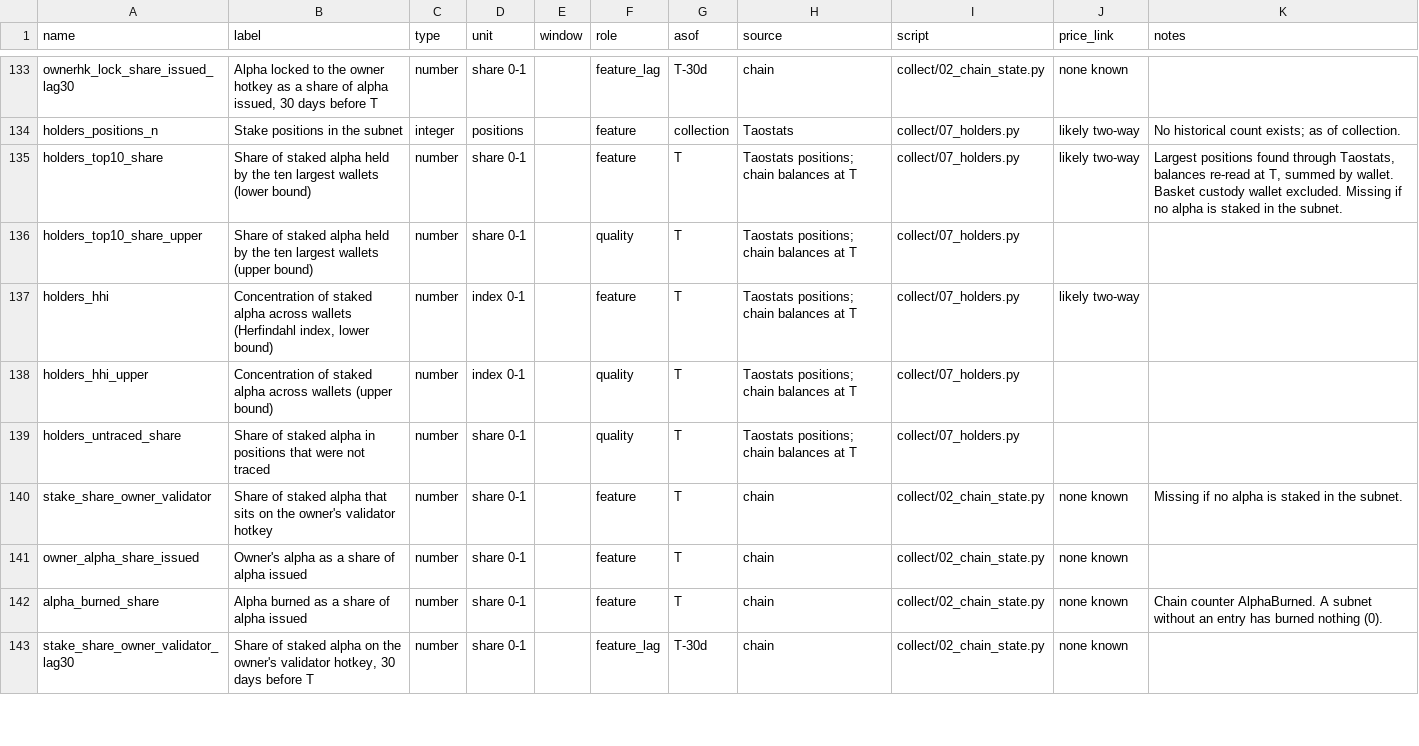
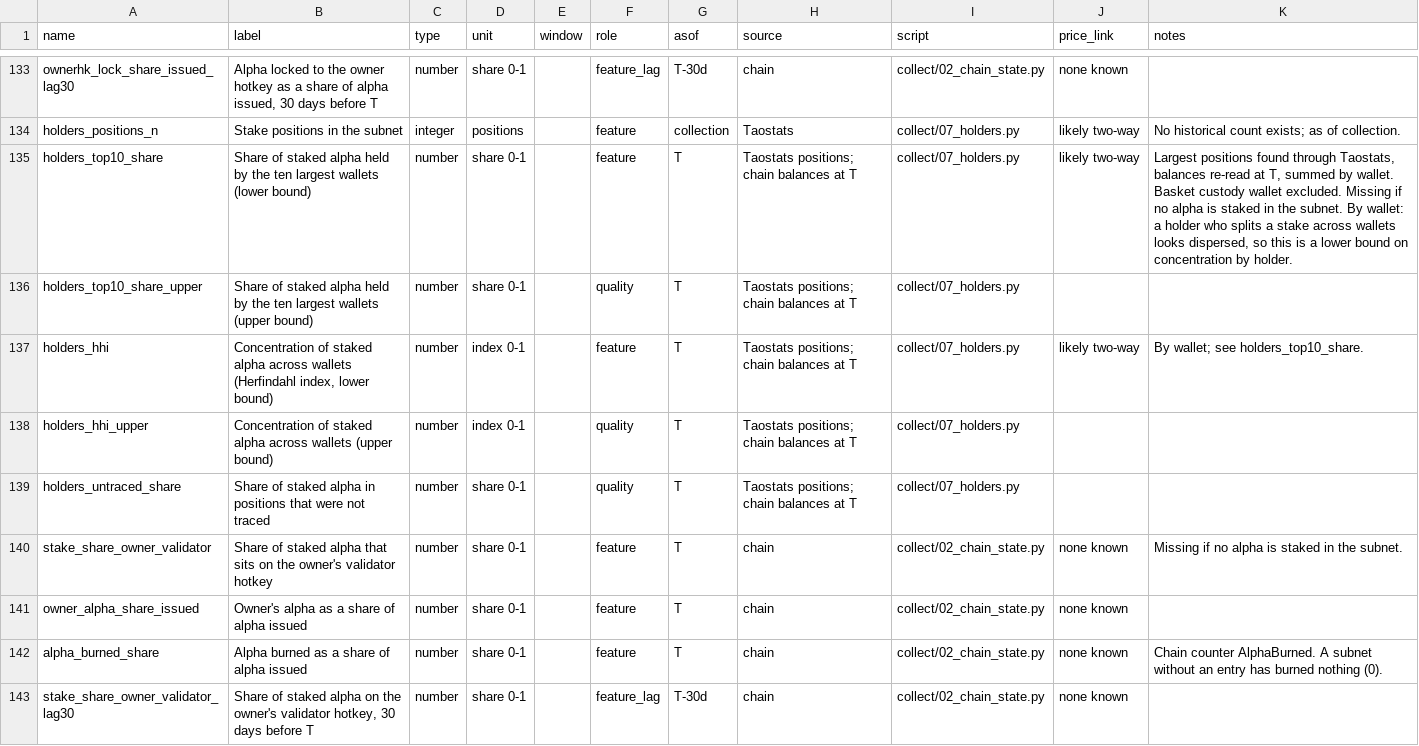
Before and after one commit to pkoellinger/bittensor-subnet-price-correlates, a CSV file: codebook.csv, drawn as a sheet; only a part is shown, gaps mark what is left out.

```diff
--- a/codebook.csv
+++ b/codebook.csv
@@ -134,5 +134,5 @@ ownerhk_lock_share_issued_lag30,"Alpha locked to the owner hotkey as a share of
 holders_positions_n,Stake positions in the subnet,integer,positions,,feature,collection,Taostats,collect/07_holders.py,likely two-way,No historical count exists; as of collection.
-holders_top10_share,Share of staked alpha held by the ten largest wallets (lower bound),number,share 0-1,,feature,T,Taostats positions; chain balances at T,collect/07_holders.py,likely two-way,"Largest positions found through Taostats, balances re-read at T, summed by wallet. Basket custody wallet excluded. Missing if no alpha is staked in the subnet."
+holders_top10_share,Share of staked alpha held by the ten largest wallets (lower bound),number,share 0-1,,feature,T,Taostats positions; chain balances at T,collect/07_holders.py,likely two-way,"Largest positions found through Taostats, balances re-read at T, summed by wallet. Basket custody wallet excluded. Missing if no alpha is staked in the subnet. By wallet: a holder who splits a stake across wallets looks dispersed, so this is a lower bound on concentration by holder."
 holders_top10_share_upper,Share of staked alpha held by the ten largest wallets (upper bound),number,share 0-1,,quality,T,Taostats positions; chain balances at T,collect/07_holders.py,,
-holders_hhi,"Concentration of staked alpha across wallets (Herfindahl index, lower bound)",number,index 0-1,,feature,T,Taostats positions; chain balances at T,collect/07_holders.py,likely two-way,
+holders_hhi,"Concentration of staked alpha across wallets (Herfindahl index, lower bound)",number,index 0-1,,feature,T,Taostats positions; chain balances at T,collect/07_holders.py,likely two-way,By wallet; see holders_top10_share.
 holders_hhi_upper,Concentration of staked alpha across wallets (upper bound),number,index 0-1,,quality,T,Taostats positions; chain balances at T,collect/07_holders.py,,
```
Also changed, not shown: 2 other files.
